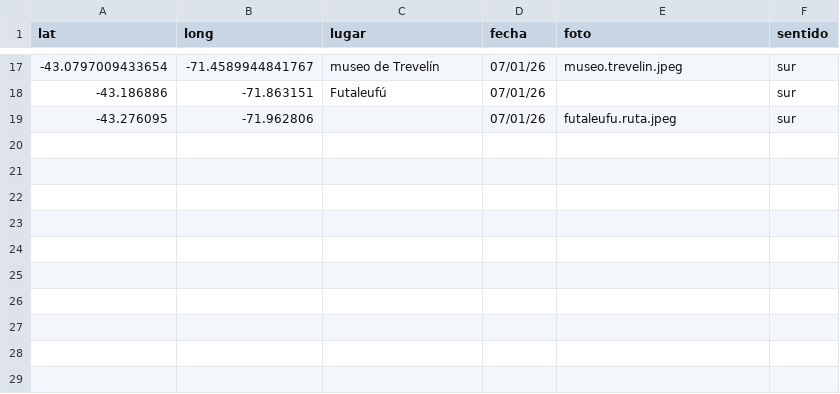
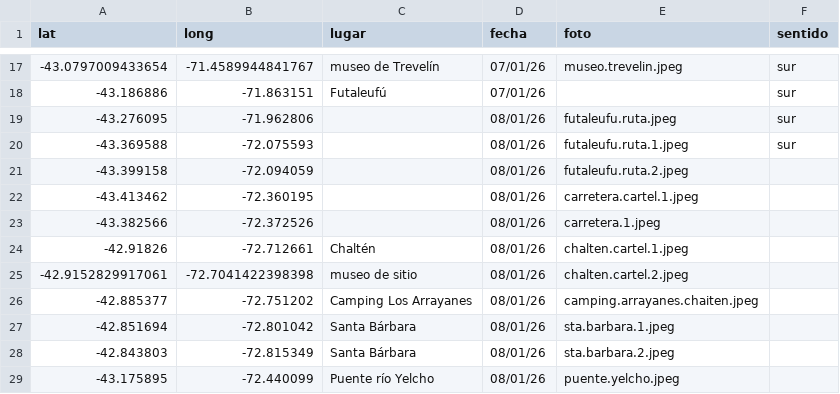
Before and after one commit to dbellomo/mapa, a CSV file: 2026.01.vacaciones.patagonia/recorrido.csv, drawn as a sheet; only a part is shown, gaps mark what is left out.

```diff
--- a/2026.01.vacaciones.patagonia/recorrido.csv
+++ b/2026.01.vacaciones.patagonia/recorrido.csv
@@ -18,2 +18,12 @@ lat,long,lugar,fecha,foto,sentido
 -43.186886,-71.863151,Futaleufú,07/01/26,,sur
--43.276095,-71.962806,,07/01/26,futaleufu.ruta.jpeg,sur
+-43.276095,-71.962806,,08/01/26,futaleufu.ruta.jpeg,sur
+-43.369588,-72.075593,,08/01/26,futaleufu.ruta.1.jpeg,sur
+-43.399158,-72.094059,,08/01/26,futaleufu.ruta.2.jpeg,
+-43.413462,-72.360195,,08/01/26,carretera.cartel.1.jpeg,
+-43.382566,-72.372526,,08/01/26,carretera.1.jpeg,
+-42.91826,-72.712661,Chaltén,08/01/26,chalten.cartel.1.jpeg,
+-42.9152829917061,-72.7041422398398,museo de sitio,08/01/26,chalten.cartel.2.jpeg,
+-42.885377,-72.751202,Camping Los Arrayanes,08/01/26,camping.arrayanes.chaiten.jpeg,
+-42.851694,-72.801042,Santa Bárbara,08/01/26,sta.barbara.1.jpeg,
+-42.843803,-72.815349,Santa Bárbara,08/01/26,sta.barbara.2.jpeg,
+-43.175895,-72.440099,Puente río Yelcho,08/01/26,puente.yelcho.jpeg,
```
Also changed, not shown: 10 other files.
